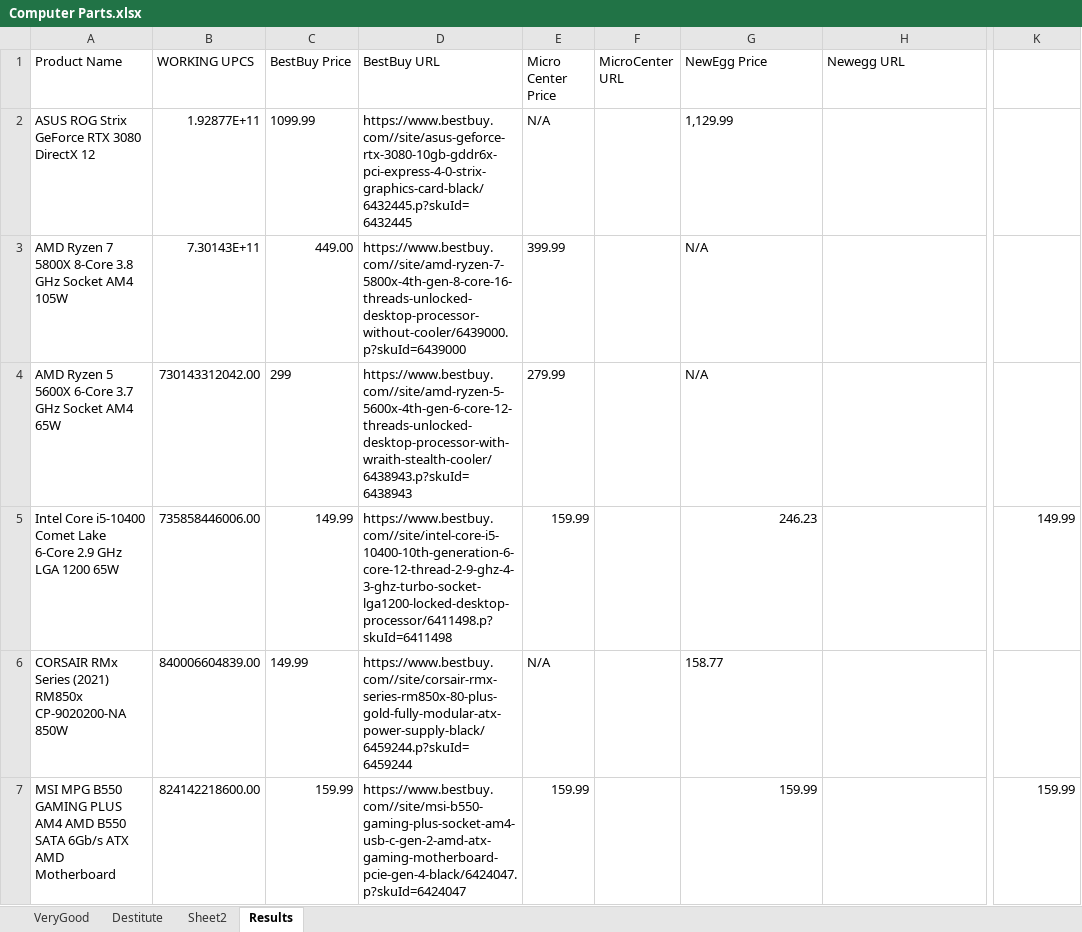
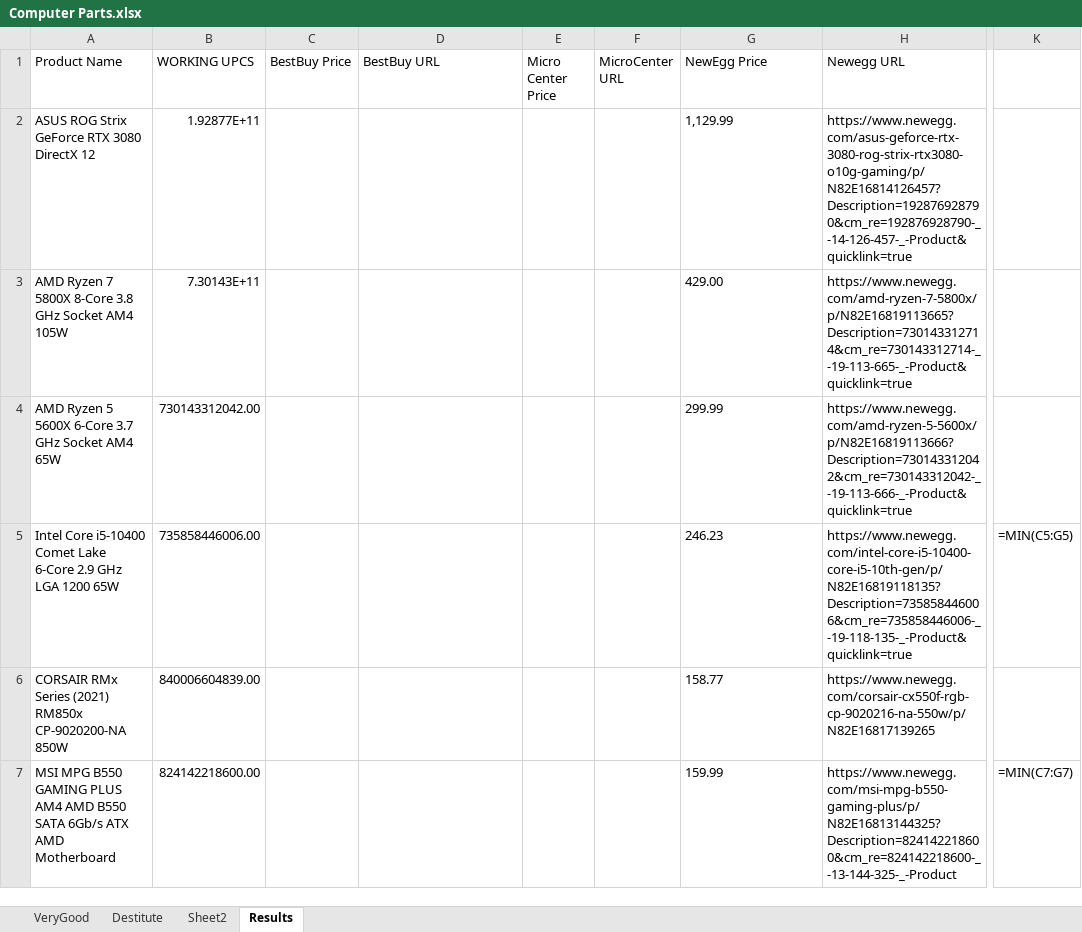
Before and after one commit to 210329-UTA-SH-UiPath/P2_Team_SSJN, an Excel workbook: Computer Parts.xlsx, sheet Results, drawn as a sheet; only a part is shown, gaps mark what is left out; values as stored, in another font and other column widths than the file's, no borders; formulas without a stored value are shown as written; the diff covers the shown part only; the diff names each change by its address in the sheet, - before the commit and + after, or states it on an @@ line.

Commit message:
improved newegg selectors

```diff
--- a/Computer Parts.xlsx (sheet Results)
+++ b/Computer Parts.xlsx (sheet Results)
-C2 (BestBuy Price): 1099.99
+C2 (BestBuy Price): (empty)
-D2 (BestBuy URL): https://www.bestbuy.com//site/asus-geforce-rtx-3080-10gb-gddr6x-pci-express-4-0-strix-graphics-card-black/6432445.p?skuId=6432445
+D2 (BestBuy URL): (empty)
-E2 (Micro Center Price): N/A
+E2 (Micro Center Price): (empty)
-H2 (Newegg URL): (empty)
+H2 (Newegg URL): https://www.newegg.com/asus-geforce-rtx-3080-rog-strix-rtx3080-o10g-gaming/p/N82E16814126457?Description=192876928790&cm_re=192876928790-_-14-126-457-_-Product&quicklink=true
-C3 (BestBuy Price): 449.00
+C3 (BestBuy Price): (empty)
-D3 (BestBuy URL): https://www.bestbuy.com//site/amd-ryzen-7-5800x-4th-gen-8-core-16-threads-unlocked-desktop-processor-without-cooler/6439000.p?skuId=6439000
+D3 (BestBuy URL): (empty)
-E3 (Micro Center Price): 399.99
+E3 (Micro Center Price): (empty)
-G3 (NewEgg Price): N/A
+G3 (NewEgg Price): 429.00
-H3 (Newegg URL): (empty)
+H3 (Newegg URL): https://www.newegg.com/amd-ryzen-7-5800x/p/N82E16819113665?Description=730143312714&cm_re=730143312714-_-19-113-665-_-Product&quicklink=true
-C4 (BestBuy Price): 299
+C4 (BestBuy Price): (empty)
-D4 (BestBuy URL): https://www.bestbuy.com//site/amd-ryzen-5-5600x-4th-gen-6-core-12-threads-unlocked-desktop-processor-with-wraith-stealth-cooler/6438943.p?skuId=6438943
+D4 (BestBuy URL): (empty)
-E4 (Micro Center Price): 279.99
+E4 (Micro Center Price): (empty)
-G4 (NewEgg Price): N/A
+G4 (NewEgg Price): 299.99
-H4 (Newegg URL): (empty)
+H4 (Newegg URL): https://www.newegg.com/amd-ryzen-5-5600x/p/N82E16819113666?Description=730143312042&cm_re=730143312042-_-19-113-666-_-Product&quicklink=true
-C5:C6 (BestBuy Price): 149.99
+C5:C6 (BestBuy Price): (empty)
-D5 (BestBuy URL): https://www.bestbuy.com//site/intel-core-i5-10400-10th-generation-6-core-12-thread-2-9-ghz-4-3-ghz-turbo-socket-lga1200-locked-desktop-processor/6411498.p?skuId=6411498
+D5 (BestBuy URL): (empty)
-E5 (Micro Center Price): 159.99
+E5 (Micro Center Price): (empty)
-G5 alignment: right
+G5 alignment: left
-H5 (Newegg URL): (empty)
+H5 (Newegg URL): https://www.newegg.com/intel-core-i5-10400-core-i5-10th-gen/p/N82E16819118135?Description=735858446006&cm_re=735858446006-_-19-118-135-_-Product&quicklink=true
-K5: 149.99
+K5: =MIN(C5:G5)
-D6 (BestBuy URL): https://www.bestbuy.com//site/corsair-rmx-series-rm850x-80-plus-gold-fully-modular-atx-power-supply-black/6459244.p?skuId=6459244
+D6 (BestBuy URL): (empty)
-E6 (Micro Center Price): N/A
+E6 (Micro Center Price): (empty)
-H6 (Newegg URL): (empty)
+H6 (Newegg URL): https://www.newegg.com/corsair-cx550f-rgb-cp-9020216-na-550w/p/N82E16817139265
-C7 (BestBuy Price): 159.99
+C7 (BestBuy Price): (empty)
-D7 (BestBuy URL): https://www.bestbuy.com//site/msi-b550-gaming-plus-socket-am4-usb-c-gen-2-amd-atx-gaming-motherboard-pcie-gen-4-black/6424047.p?skuId=6424047
+D7 (BestBuy URL): (empty)
-E7 (Micro Center Price): 159.99
+E7 (Micro Center Price): (empty)
-G7 alignment: right
+G7 alignment: left
-H7 (Newegg URL): (empty)
+H7 (Newegg URL): https://www.newegg.com/msi-mpg-b550-gaming-plus/p/N82E16813144325?Description=824142218600&cm_re=824142218600-_-13-144-325-_-Product
-K7: 159.99
+K7: =MIN(C7:G7)
```
Also changed, not shown: 41 edited cells elsewhere in this sheet, 4 other files.
